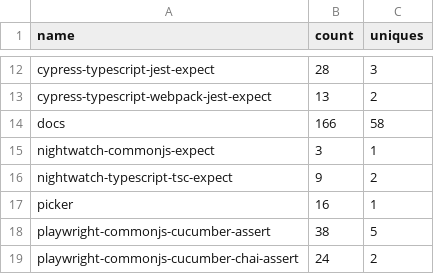
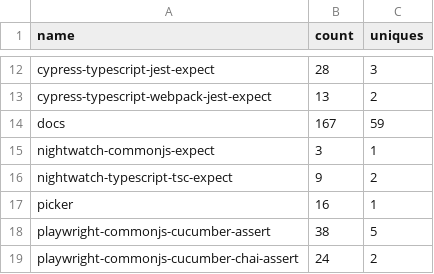
Before and after one commit to e2e-boilerplate/stats, a CSV file: chart/views/views.csv, drawn as a sheet; only a part is shown, gaps mark what is left out.

```diff
--- a/chart/views/views.csv
+++ b/chart/views/views.csv
@@ -13,3 +13,3 @@ cypress-typescript-jest-expect,28,3
 cypress-typescript-webpack-jest-expect,13,2
-docs,166,58
+docs,167,59
 nightwatch-commonjs-expect,3,1
```
Also changed, not shown: chart/clones/clones.csv, 5 other files.
